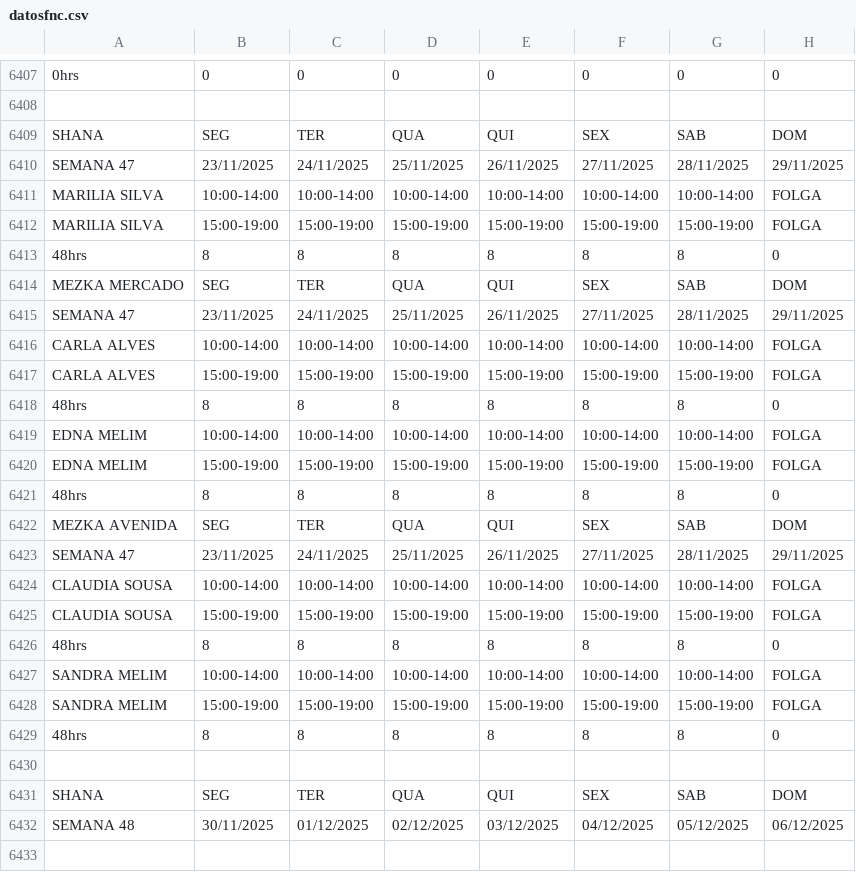
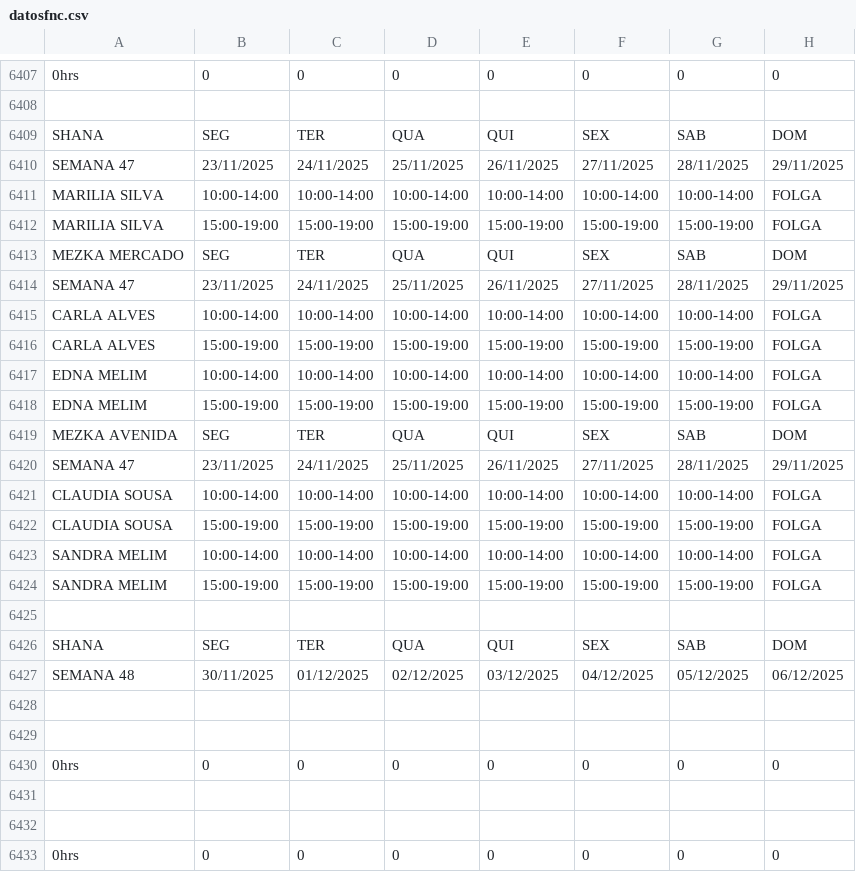
Before and after one commit to wakzome/Wakzome, a CSV file: datosfnc.csv, drawn as a sheet; only a part is shown, gaps mark what is left out; the shorter side is filled out with more unchanged rows.

Commit message:
Add files via upload

```diff
--- a/datosfnc.csv
+++ b/datosfnc.csv
@@ -6412,3 +6412,2 @@ MARILIA SILVA,10:00-14:00,10:00-14:00,10:00-14:00,10:00-14:00,10:00-14:00,10:00-
 MARILIA SILVA,15:00-19:00,15:00-19:00,15:00-19:00,15:00-19:00,15:00-19:00,15:00-19:00,FOLGA
-48hrs,8,8,8,8,8,8,0
 MEZKA MERCADO,SEG,TER,QUA,QUI,SEX,SAB,DOM
@@ -6417,6 +6416,4 @@ CARLA ALVES,10:00-14:00,10:00-14:00,10:00-14:00,10:00-14:00,10:00-14:00,10:00-14
 CARLA ALVES,15:00-19:00,15:00-19:00,15:00-19:00,15:00-19:00,15:00-19:00,15:00-19:00,FOLGA
-48hrs,8,8,8,8,8,8,0
 EDNA MELIM,10:00-14:00,10:00-14:00,10:00-14:00,10:00-14:00,10:00-14:00,10:00-14:00,FOLGA
 EDNA MELIM,15:00-19:00,15:00-19:00,15:00-19:00,15:00-19:00,15:00-19:00,15:00-19:00,FOLGA
-48hrs,8,8,8,8,8,8,0
 MEZKA AVENIDA,SEG,TER,QUA,QUI,SEX,SAB,DOM
@@ -6425,6 +6422,4 @@ CLAUDIA SOUSA,10:00-14:00,10:00-14:00,10:00-14:00,10:00-14:00,10:00-14:00,10:00-
 CLAUDIA SOUSA,15:00-19:00,15:00-19:00,15:00-19:00,15:00-19:00,15:00-19:00,15:00-19:00,FOLGA
-48hrs,8,8,8,8,8,8,0
 SANDRA MELIM,10:00-14:00,10:00-14:00,10:00-14:00,10:00-14:00,10:00-14:00,10:00-14:00,FOLGA
 SANDRA MELIM,15:00-19:00,15:00-19:00,15:00-19:00,15:00-19:00,15:00-19:00,15:00-19:00,FOLGA
-48hrs,8,8,8,8,8,8,0
 
```
